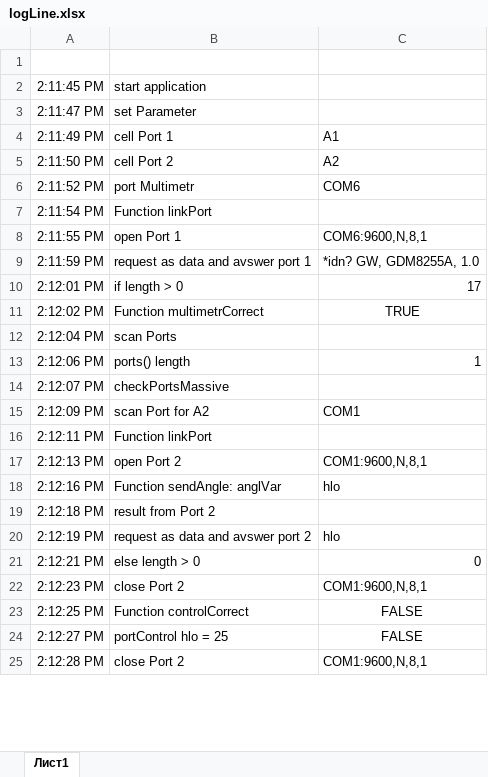
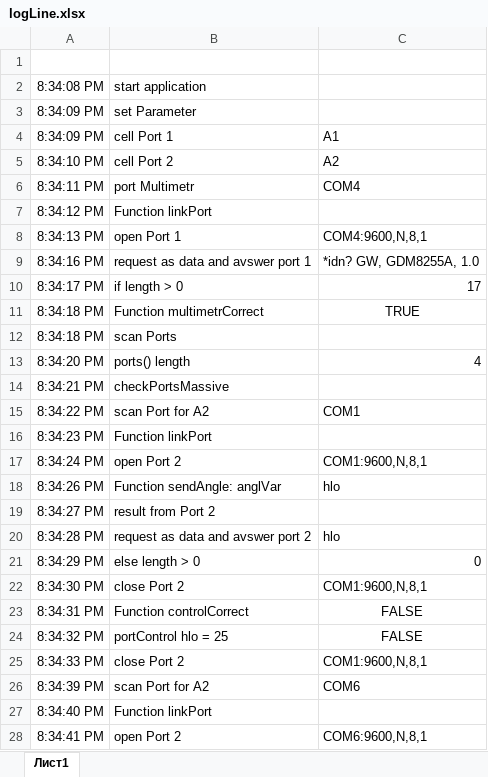
Before and after one commit to Z0R7N/Linearity, an Excel workbook: applications/VBA/logLine.xlsx, sheet Лист1, drawn as a sheet; only a part is shown; values as stored, in another font and other column widths than the file's, no borders; removed rows and columns are numbered as before the commit, all else as after; the diff covers the shown part only; the diff names each change by its address in the sheet, - before the commit and + after, or states it on an @@ line.

Commit message:
update scan and check ports in module1

```diff
--- a/applications/VBA/logLine.xlsx (sheet Лист1)
+++ b/applications/VBA/logLine.xlsx (sheet Лист1)
-A2: 2:11:45 PM
+A2: 8:34:08 PM
-A3 (8:34:08 PM): 2:11:47 PM
+A3 (8:34:08 PM): 8:34:09 PM
-A4 (8:34:08 PM): 2:11:49 PM
+A4 (8:34:08 PM): 8:34:09 PM
-A5 (8:34:08 PM): 2:11:50 PM
+A5 (8:34:08 PM): 8:34:10 PM
-A6 (8:34:08 PM): 2:11:52 PM
+A6 (8:34:08 PM): 8:34:11 PM
-C6: COM6
+C6: COM4
-A7 (8:34:08 PM): 2:11:54 PM
+A7 (8:34:08 PM): 8:34:12 PM
-A8 (8:34:08 PM): 2:11:55 PM
+A8 (8:34:08 PM): 8:34:13 PM
-C8: COM6:9600,N,8,1
+C8: COM4:9600,N,8,1
-A9 (8:34:08 PM): 2:11:59 PM
+A9 (8:34:08 PM): 8:34:16 PM
-A10 (8:34:08 PM): 2:12:01 PM
+A10 (8:34:08 PM): 8:34:17 PM
-A11 (8:34:08 PM): 2:12:02 PM
+A11 (8:34:08 PM): 8:34:18 PM
-A12 (8:34:08 PM): 2:12:04 PM
+A12 (8:34:08 PM): 8:34:18 PM
-row 13: 2:12:06 PM | ports() length | 1
+row 13: 8:34:20 PM | ports() length | 4
-A14 (8:34:08 PM): 2:12:07 PM
+A14 (8:34:08 PM): 8:34:21 PM
-A15 (8:34:08 PM): 2:12:09 PM
+A15 (8:34:08 PM): 8:34:22 PM
-A16 (8:34:08 PM): 2:12:11 PM
+A16 (8:34:08 PM): 8:34:23 PM
-A17 (8:34:08 PM): 2:12:13 PM
+A17 (8:34:08 PM): 8:34:24 PM
-A18 (8:34:08 PM): 2:12:16 PM
+A18 (8:34:08 PM): 8:34:26 PM
-A19 (8:34:08 PM): 2:12:18 PM
+A19 (8:34:08 PM): 8:34:27 PM
-A20 (8:34:08 PM): 2:12:19 PM
+A20 (8:34:08 PM): 8:34:28 PM
-A21 (8:34:08 PM): 2:12:21 PM
+A21 (8:34:08 PM): 8:34:29 PM
-A22 (8:34:08 PM): 2:12:23 PM
+A22 (8:34:08 PM): 8:34:30 PM
-A23 (8:34:08 PM): 2:12:25 PM
+A23 (8:34:08 PM): 8:34:31 PM
-A24 (8:34:08 PM): 2:12:27 PM
+A24 (8:34:08 PM): 8:34:32 PM
-A25 (8:34:08 PM): 2:12:28 PM
+A25 (8:34:08 PM): 8:34:33 PM
+row 26: 8:34:39 PM | scan Port for A2 | COM6
+row 27: 8:34:40 PM | Function linkPort
+row 28: 8:34:41 PM | open Port 2 | COM6:9600,N,8,1
```
Also changed, not shown: 28 added rows and 8 edited cells elsewhere in this sheet, applications/VBA/testLine.xlsm, 2 other files.
